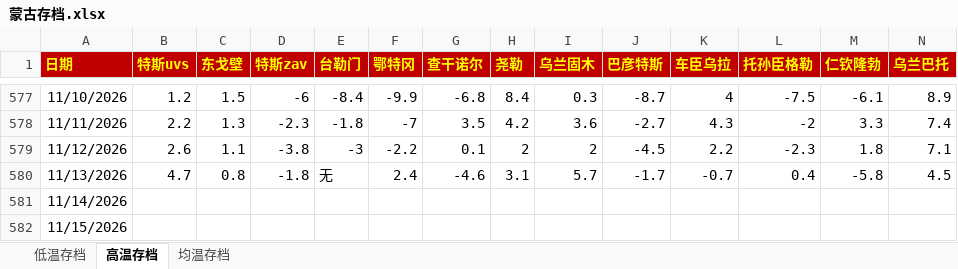
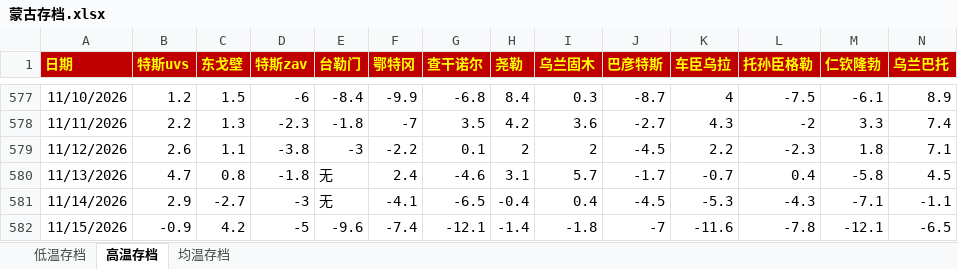
Before and after one commit to qkvkql/default, an Excel workbook: 气象/蒙古存档.xlsx, sheet 高温存档, drawn as a sheet; only a part is shown, gaps mark what is left out; values as stored, in another font and other column widths than the file's, no borders; the diff covers the shown part only; the diff names each change by its address in the sheet, - before the commit and + after, or states it on an @@ line.

```diff
--- a/气象/蒙古存档.xlsx (sheet 高温存档)
+++ b/气象/蒙古存档.xlsx (sheet 高温存档)
-B581 (特斯uvs): (empty)
+B581 (特斯uvs): 2.9
-C581 (东戈壁): (empty)
+C581 (东戈壁): -2.7
-D581 (特斯zav): (empty)
+D581 (特斯zav): -3
-E581 (台勒门): (empty)
+E581 (台勒门): 无
-F581 (鄂特冈): (empty)
+F581 (鄂特冈): -4.1
-G581 (查干诺尔): (empty)
+G581 (查干诺尔): -6.5
-H581 (尧勒): (empty)
+H581 (尧勒): -0.4
-I581 (乌兰固木): (empty)
+I581 (乌兰固木): 0.4
-J581 (巴彦特斯): (empty)
+J581 (巴彦特斯): -4.5
-K581 (车臣乌拉): (empty)
+K581 (车臣乌拉): -5.3
-L581 (托孙臣格勒): (empty)
+L581 (托孙臣格勒): -4.3
-M581 (仁钦隆勃): (empty)
+M581 (仁钦隆勃): -7.1
-N581 (乌兰巴托): (empty)
+N581 (乌兰巴托): -1.1
-B582 (特斯uvs): (empty)
+B582 (特斯uvs): -0.9
-C582 (东戈壁): (empty)
+C582 (东戈壁): 4.2
-D582 (特斯zav): (empty)
+D582 (特斯zav): -5
-E582 (台勒门): (empty)
+E582 (台勒门): -9.6
-F582 (鄂特冈): (empty)
+F582 (鄂特冈): -7.4
-G582 (查干诺尔): (empty)
+G582 (查干诺尔): -12.1
-H582 (尧勒): (empty)
+H582 (尧勒): -1.4
-I582 (乌兰固木): (empty)
+I582 (乌兰固木): -1.8
-J582 (巴彦特斯): (empty)
+J582 (巴彦特斯): -7
-K582 (车臣乌拉): (empty)
+K582 (车臣乌拉): -11.6
-L582 (托孙臣格勒): (empty)
+L582 (托孙臣格勒): -7.8
-M582 (仁钦隆勃): (empty)
+M582 (仁钦隆勃): -12.1
-N582 (乌兰巴托): (empty)
+N582 (乌兰巴托): -6.5
```
Also changed, not shown: 26 edited cells elsewhere in this sheet, sheet 均温存档, sheet 低温存档, 气象/For_Python_站点信息和记录.xlsx, 气象/表格文件/双站或位置对比/比冷权重.xlsm, 5 other files.
